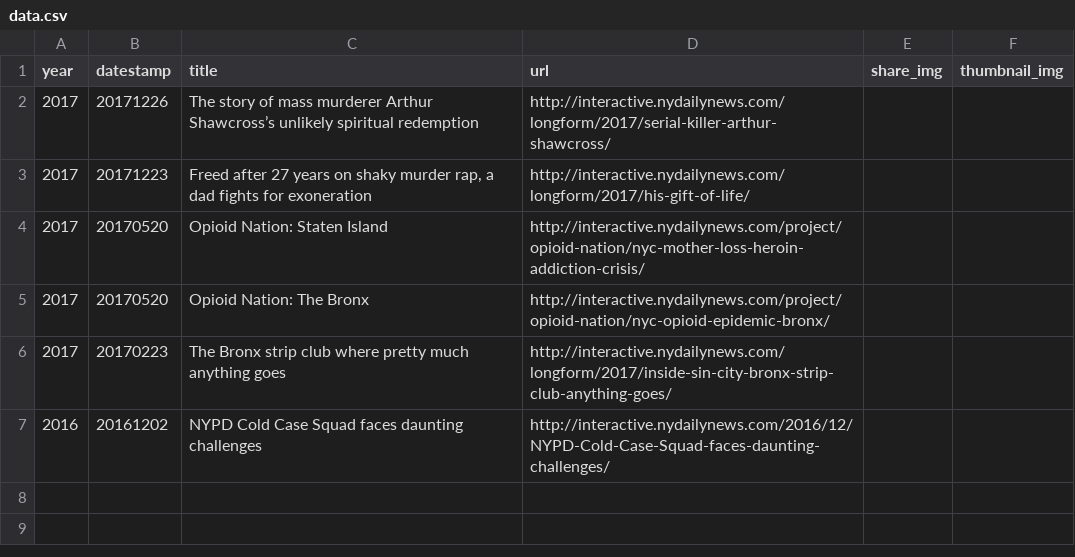
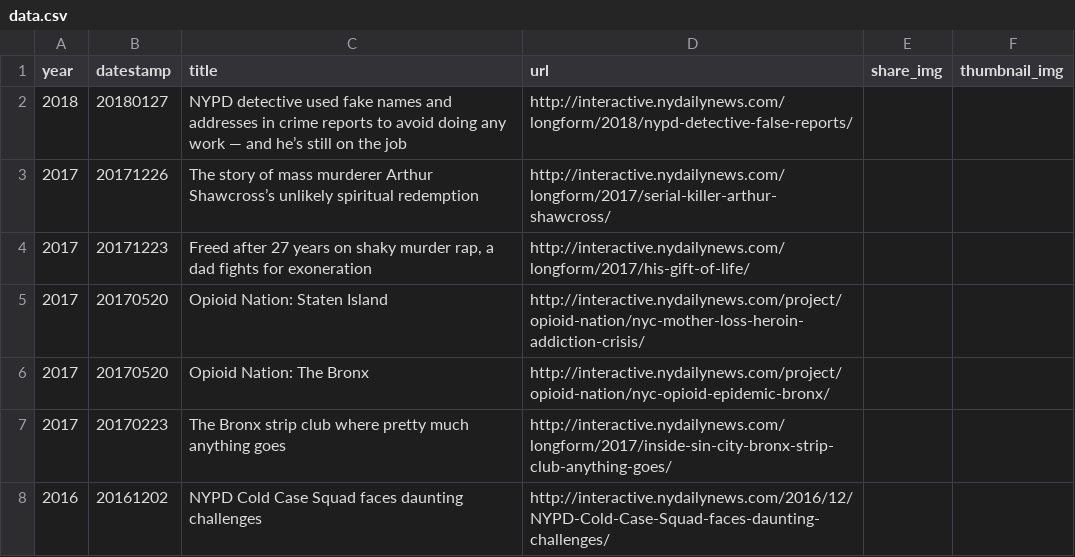
Before and after one commit to nydailynews/data-dot-csv, a CSV file: project/csv/longform/data.csv, drawn as a sheet.

Commit message:
Add detective do-little

```diff
--- a/project/csv/longform/data.csv
+++ b/project/csv/longform/data.csv
@@ -1,2 +1,3 @@
 year,datestamp,title,url,share_img,thumbnail_img
+2018,20180127,NYPD detective used fake names and addresses in crime reports to avoid doing any work — and he’s still on the job,http://interactive.nydailynews.com/longform/2018/nypd-detective-false-reports/
 2017,20171226,The story of mass murderer Arthur Shawcross’s unlikely spiritual redemption,http://interactive.nydailynews.com/longform/2017/serial-killer-arthur-shawcross/
```
